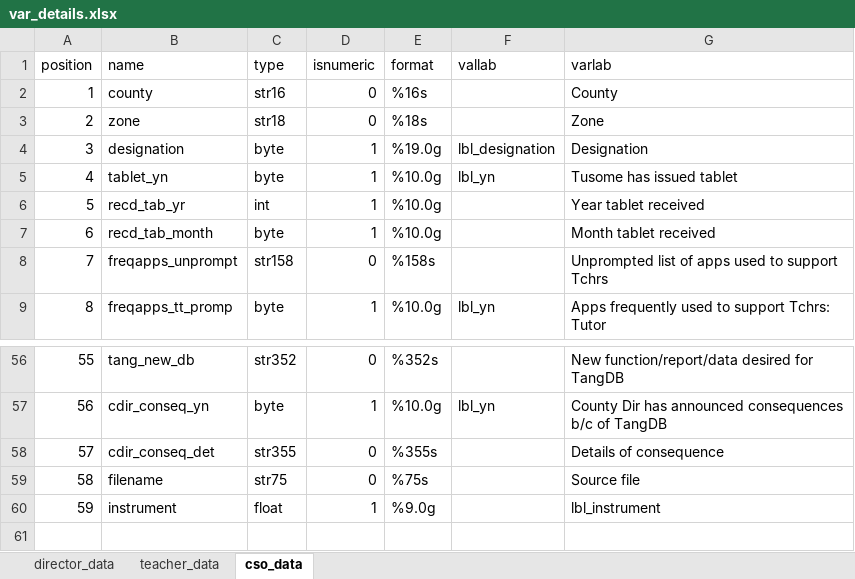
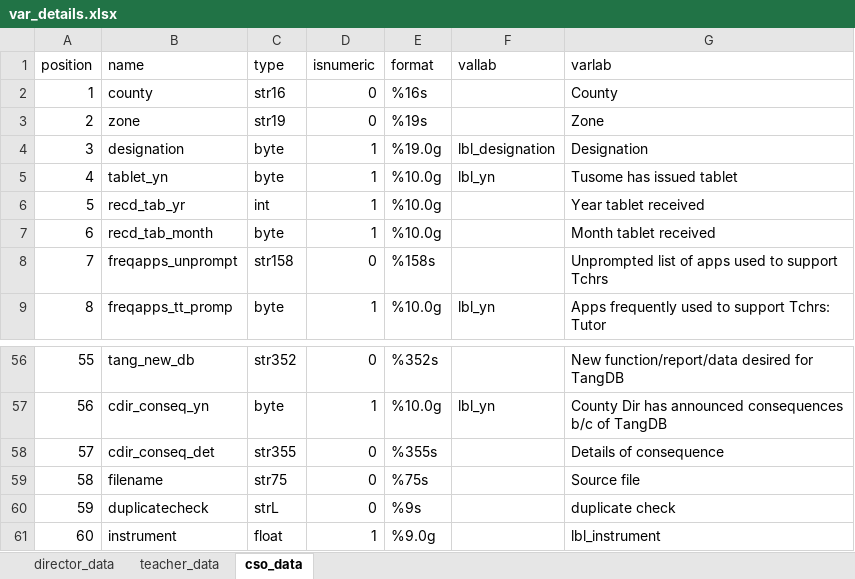
Before and after one commit to TSSlade/tusome-d4dm, an Excel workbook: var_details.xlsx, sheet cso_data, drawn as a sheet; only a part is shown, gaps mark what is left out; values as stored, in another font and other column widths than the file's, no borders; addresses are those after the commit; the diff names each change by its address in the sheet, - before the commit and + after, or states it on an @@ line.

```diff
--- a/var_details.xlsx (sheet cso_data)
+++ b/var_details.xlsx (sheet cso_data)
-C3 (type): str18
+C3 (type): str19
-E3 (format): %18s
+E3 (format): %19s
+row 60: 59 | duplicatecheck | strL | 0 | %9s |  | duplicate check
@@ column A (position) renumbered from row 61 down @@
```
Also changed, not shown: sheet director_data, 6 other files.
